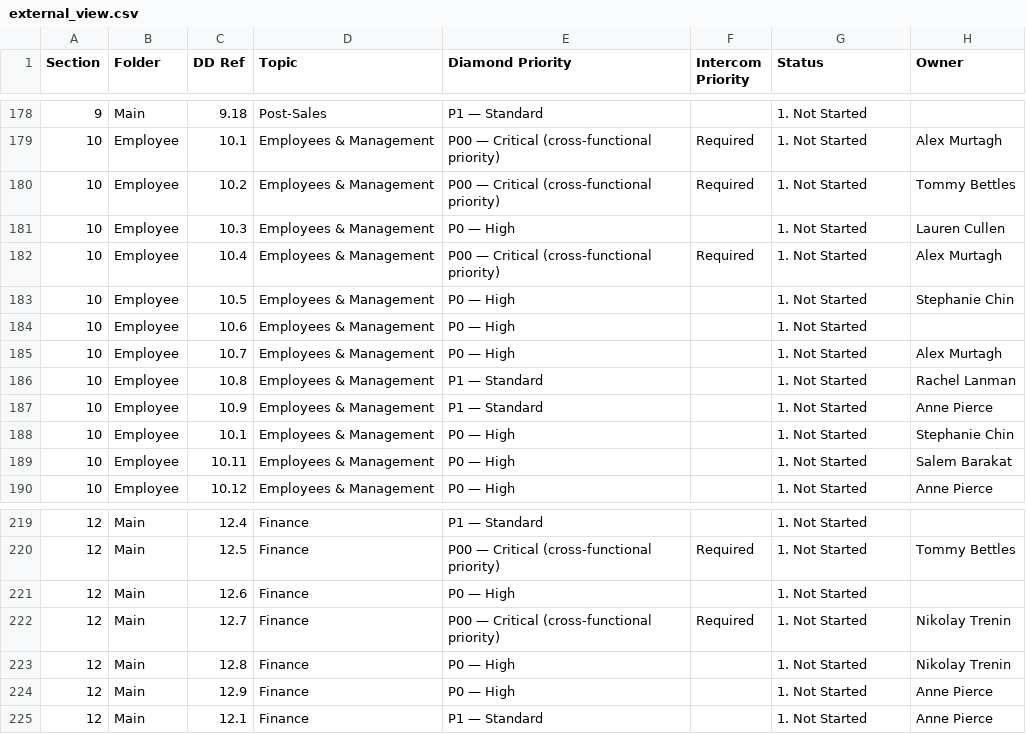
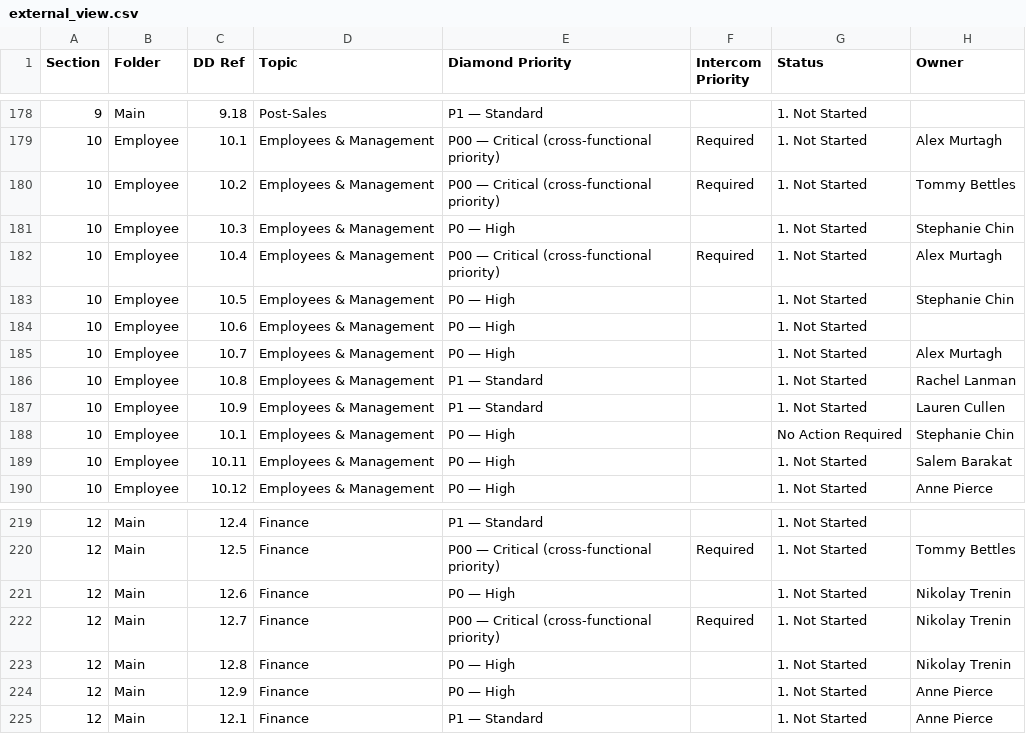
Before and after one commit to tbettles-code/integra-dd-data, a CSV file: data/external_view.csv, drawn as a sheet; only a part is shown, gaps mark what is left out; the diff covers the shown part only.

```diff
--- a/data/external_view.csv
+++ b/data/external_view.csv
@@ -180,3 +180,3 @@ Section,Folder,DD Ref,Topic,Diamond Priority,Intercom Priority,Status,Owner
 10,Employee,10.2,Employees & Management,P00 — Critical (cross-functional priority),Required,1. Not Started,Tommy Bettles
-10,Employee,10.3,Employees & Management,P0 — High,,1. Not Started,Lauren Cullen
+10,Employee,10.3,Employees & Management,P0 — High,,1. Not Started,Stephanie Chin
 10,Employee,10.4,Employees & Management,P00 — Critical (cross-functional priority),Required,1. Not Started,Alex Murtagh
@@ -186,4 +186,4 @@ Section,Folder,DD Ref,Topic,Diamond Priority,Intercom Priority,Status,Owner
 10,Employee,10.8,Employees & Management,P1 — Standard,,1. Not Started,Rachel Lanman
-10,Employee,10.9,Employees & Management,P1 — Standard,,1. Not Started,Anne Pierce
-10,Employee,10.1,Employees & Management,P0 — High,,1. Not Started,Stephanie Chin
+10,Employee,10.9,Employees & Management,P1 — Standard,,1. Not Started,Lauren Cullen
+10,Employee,10.1,Employees & Management,P0 — High,,No Action Required,Stephanie Chin
 10,Employee,10.11,Employees & Management,P0 — High,,1. Not Started,Salem Barakat
@@ -220,3 +220,3 @@ Section,Folder,DD Ref,Topic,Diamond Priority,Intercom Priority,Status,Owner
 12,Main,12.5,Finance,P00 — Critical (cross-functional priority),Required,1. Not Started,Tommy Bettles
-12,Main,12.6,Finance,P0 — High,,1. Not Started,
+12,Main,12.6,Finance,P0 — High,,1. Not Started,Nikolay Trenin
 12,Main,12.7,Finance,P00 — Critical (cross-functional priority),Required,1. Not Started,Nikolay Trenin
```
Also changed, not shown: 24 edited cells elsewhere in this file.
